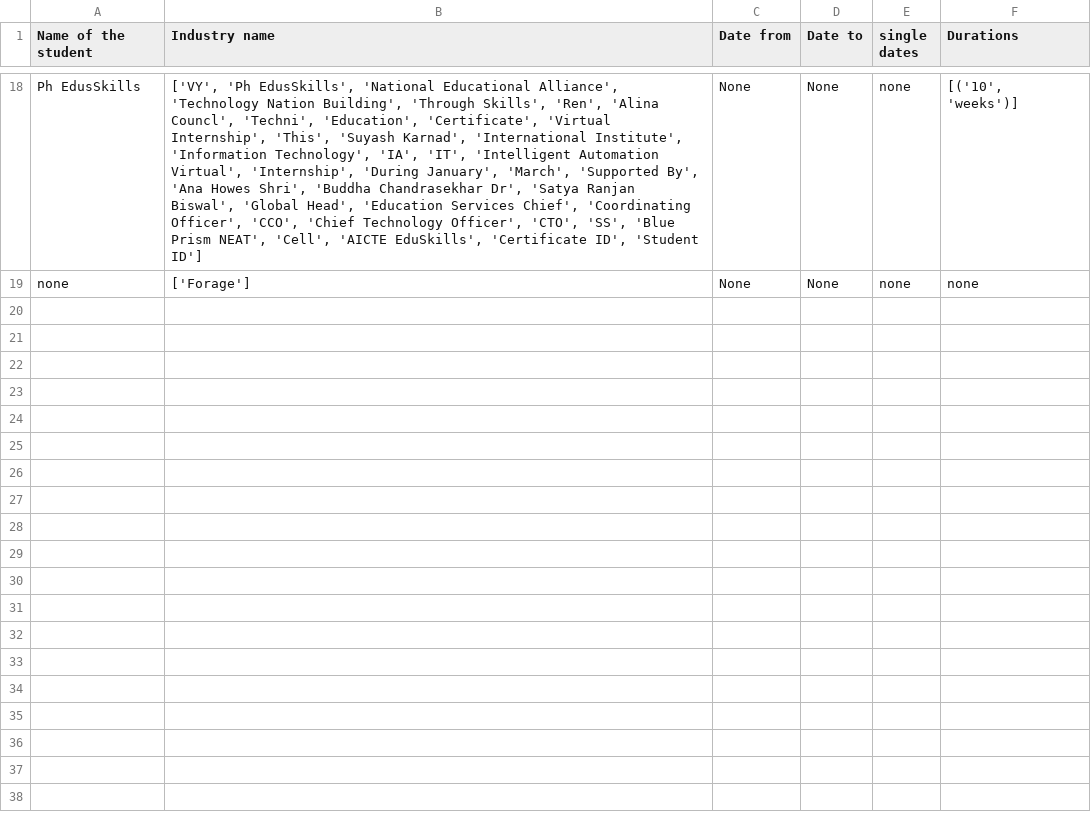
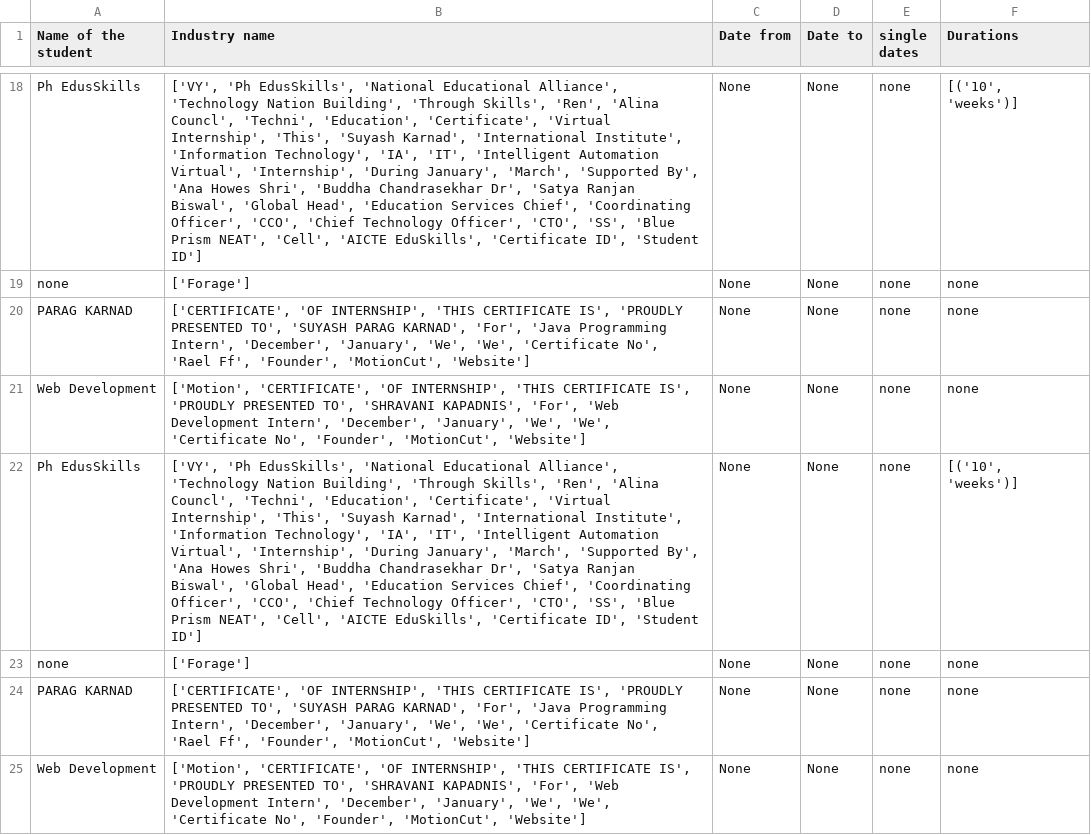
Before and after one commit to Smith-2003/N_E_R, a CSV file: entities.csv, drawn as a sheet; only a part is shown, gaps mark what is left out; the diff covers the shown part only; the diff names each change by its address in the sheet, - before the commit and + after, or states it on an @@ line.

```diff
--- a/entities.csv
+++ b/entities.csv
+row 20: PARAG KARNAD | ['CERTIFICATE', 'OF INTERNSHIP', 'THIS CERTIFICATE IS', 'PROUDLY PRESENTED TO', 'SUYASH PARAG KARNAD', 'For', 'Java Programming Intern', 'December', 'January', 'We', 'We', 'Certificate No', 'Rael Ff', 'Founder', 'MotionCut', 'Website'] | None | None | none | none
+row 21: Web Development | ['Motion', 'CERTIFICATE', 'OF INTERNSHIP', 'THIS CERTIFICATE IS', 'PROUDLY PRESENTED TO', 'SHRAVANI KAPADNIS', 'For', 'Web Development Intern', 'December', 'January', 'We', 'We', 'Certificate No', 'Founder', 'MotionCut', 'Website'] | None | None | none | none
+row 22: Ph EdusSkills | ['VY', 'Ph EdusSkills', 'National Educational Alliance', 'Technology Nation Building', 'Through Skills', 'Ren', 'Alina Councl', 'Techni', 'Education', 'Certificate', 'Virtual Internship', 'This', 'Suyash Karnad', 'International Institute', 'Information Technology', 'IA', 'IT', 'Intelligent Automation Virtual', 'Internship', 'During January', 'March', 'Supported By', 'Ana Howes Shri', 'Buddha Chandrasekhar Dr', 'Satya Ranjan Biswal', 'Global Head', 'Education Services Chief', 'Coordinating Officer', 'CCO', 'Chief Technology Officer', 'CTO', 'SS', 'Blue Prism NEAT', 'Cell', 'AICTE EduSkills', 'Certificate ID', 'Student ID'] | None | None | none | [('10', 'weeks')]
+row 23: none | ['Forage'] | None | None | none | none
+row 24: PARAG KARNAD | ['CERTIFICATE', 'OF INTERNSHIP', 'THIS CERTIFICATE IS', 'PROUDLY PRESENTED TO', 'SUYASH PARAG KARNAD', 'For', 'Java Programming Intern', 'December', 'January', 'We', 'We', 'Certificate No', 'Rael Ff', 'Founder', 'MotionCut', 'Website'] | None | None | none | none
+row 25: Web Development | ['Motion', 'CERTIFICATE', 'OF INTERNSHIP', 'THIS CERTIFICATE IS', 'PROUDLY PRESENTED TO', 'SHRAVANI KAPADNIS', 'For', 'Web Development Intern', 'December', 'January', 'We', 'We', 'Certificate No', 'Founder', 'MotionCut', 'Website'] | None | None | none | none
```
Also changed, not shown: 6 added rows elsewhere in this file, 1 other file.
